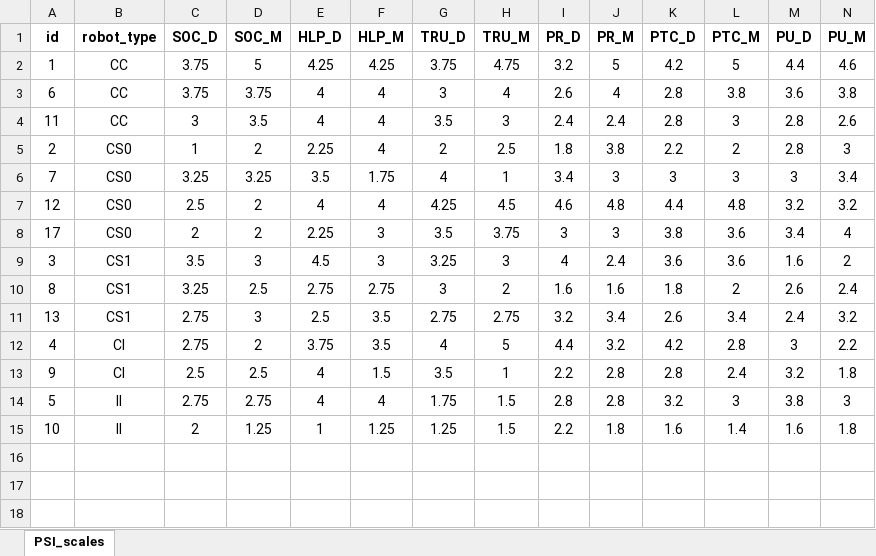
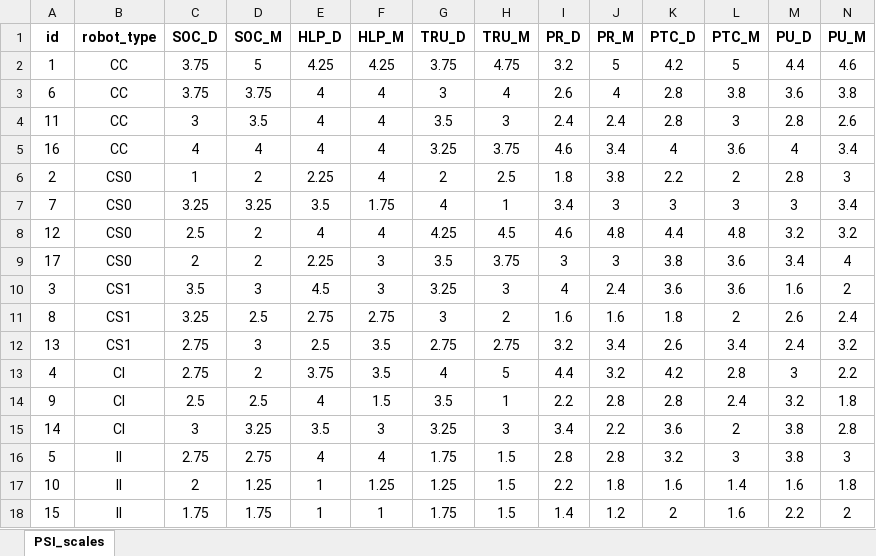
Before and after one commit to GiovanniFalcone/semantic_memory_hri, an Excel workbook: app/analysis/Questionnaire_results.xlsx, sheet PSI_scales, drawn as a sheet; only a part is shown; values as stored, in another font and other column widths than the file's, no borders; rows hold the shown columns only; the diff names each change by its address in the sheet, - before the commit and + after, or states it on an @@ line.

```diff
--- a/app/analysis/Questionnaire_results.xlsx (sheet PSI_scales)
+++ b/app/analysis/Questionnaire_results.xlsx (sheet PSI_scales)
+row 5: 16 | CC | 4 | 4 | 4 | 4 | 3.25 | 3.75 | 4.6 | 3.4 | 4 | 3.6 | 4 | 3.4
+row 15: 14 | CI | 3 | 3.25 | 3.5 | 3 | 3.25 | 3 | 3.4 | 2.2 | 3.6 | 2 | 3.8 | 2.8
+row 18: 15 | II | 1.75 | 1.75 | 1 | 1 | 1.75 | 1.5 | 1.4 | 1.2 | 2 | 1.6 | 2.2 | 2
```
Also changed, not shown: app/analysis/results.xlsx, 16 other files.
